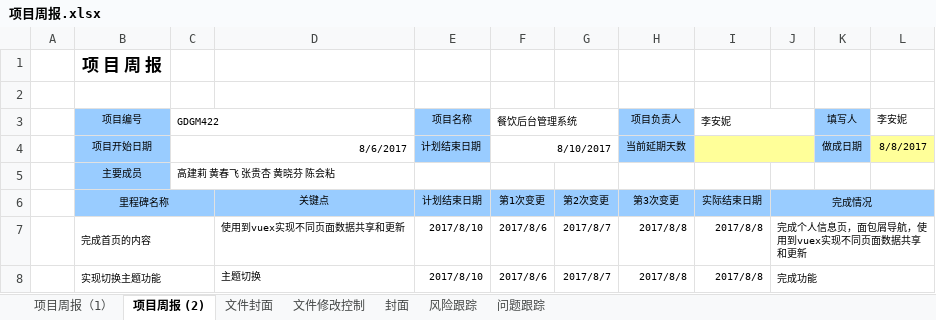
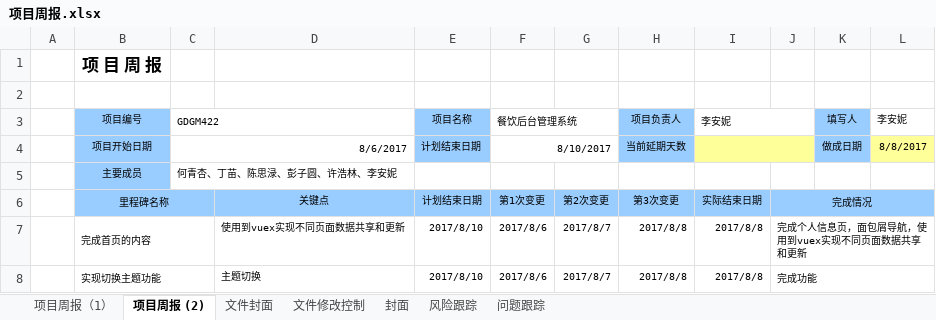
Before and after one commit to GDGM422/FoodsManage, an Excel workbook: 文档/交付文档/项目周报.xlsx, sheet 项目周报 (2), drawn as a sheet; only a part is shown; values as stored, in another font and other column widths than the file's, no borders; charts and pictures not drawn; the diff names each change by its address in the sheet, - before the commit and + after, or states it on an @@ line.

```diff
--- a/文档/交付文档/项目周报.xlsx (sheet 项目周报 (2))
+++ b/文档/交付文档/项目周报.xlsx (sheet 项目周报 (2))
-C5 (GDGM422): 高建莉 黄春飞 张贵杏 黄晓芬 陈会粘
+C5 (GDGM422): 何青杏、丁苗、陈思渌、彭子圆、许浩林、李安妮
```
Also changed, not shown: 2 other files.
